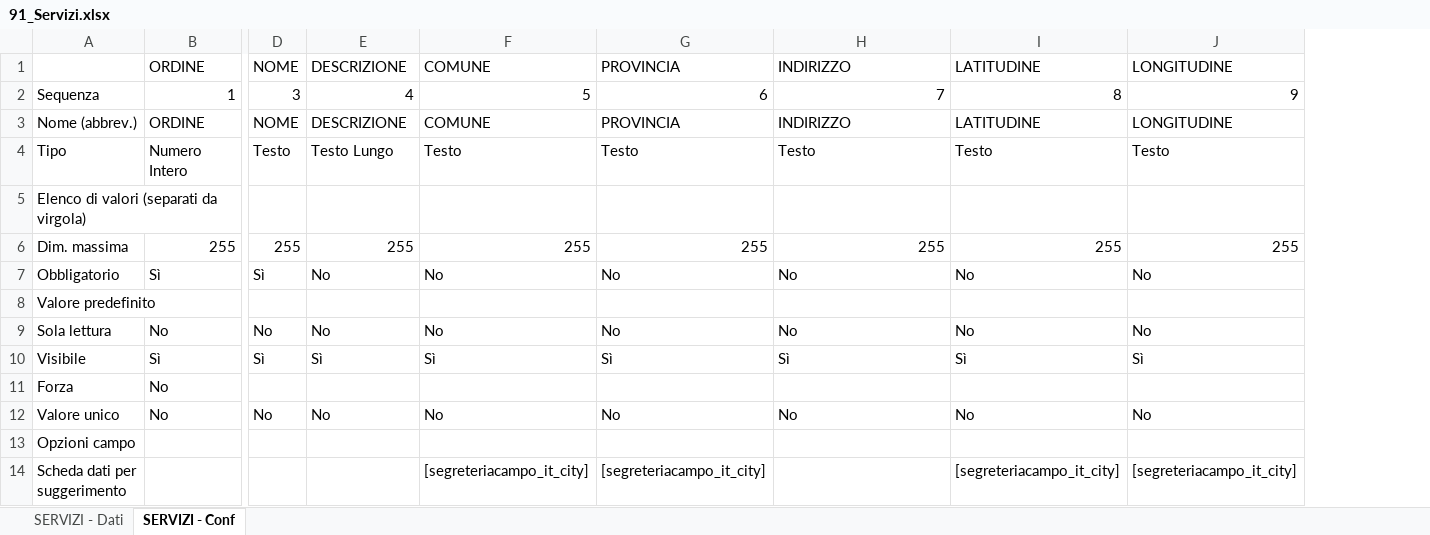
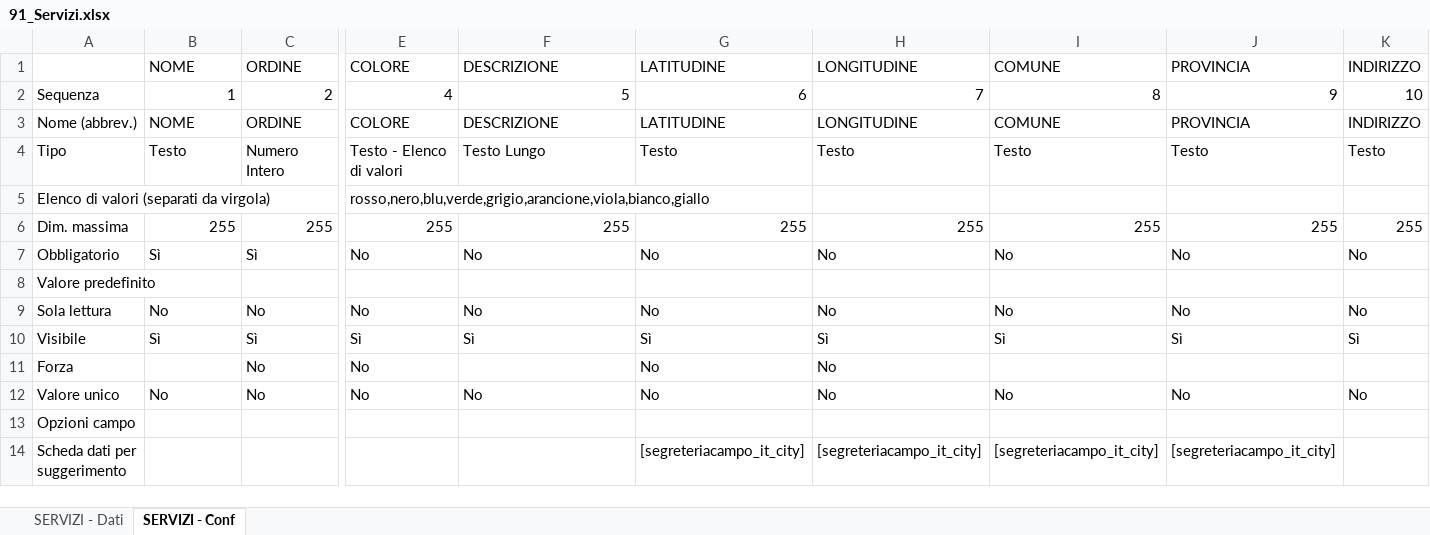
Before and after one commit to linkingtechnologies/camila-php-framework-app-plugin-segreteria-campo, an Excel workbook: tables/xls/it/91_Servizi.xlsx, sheet SERVIZI - Conf, drawn as a sheet; only a part is shown, gaps mark what is left out; values as stored, in another font and other column widths than the file's, no borders; removed rows and columns are numbered as before the commit, all else as after; the diff covers the shown part only; the diff names each change by its address in the sheet, - before the commit and + after, or states it on an @@ line.

Commit message:
Update 91_Servizi.xlsx

```diff
--- a/tables/xls/it/91_Servizi.xlsx (sheet SERVIZI - Conf)
+++ b/tables/xls/it/91_Servizi.xlsx (sheet SERVIZI - Conf)
+column C, rows 1-12: ORDINE | 2 | ORDINE | Numero Intero |  | 255 | Sì |  | No | Sì | No | No
-column D, rows 1-12: NOME | 3 | NOME | Testo |  | 255 | Sì |  | No | Sì |  | No
+column K, rows 1-12: INDIRIZZO | 10 | INDIRIZZO | Testo |  | 255 | No |  | No | Sì |  | No
-B1: ORDINE
+B1: NOME
-E1: DESCRIZIONE
+E1: COLORE
-F1: COMUNE
+F1: DESCRIZIONE
-G1: PROVINCIA
+G1: LATITUDINE
-H1: INDIRIZZO
+H1: LONGITUDINE
-I1: LATITUDINE
+I1: COMUNE
-J1: LONGITUDINE
+J1: PROVINCIA
-B3: ORDINE
+B3: NOME
-E3: DESCRIZIONE
+E3: COLORE
-F3: COMUNE
+F3: DESCRIZIONE
-G3: PROVINCIA
+G3: LATITUDINE
-H3: INDIRIZZO
+H3: LONGITUDINE
-I3: LATITUDINE
+I3: COMUNE
-J3: LONGITUDINE
+J3: PROVINCIA
-B4: Numero Intero
+B4: Testo
-E4: Testo Lungo
+E4: Testo - Elenco di valori
-F4: Testo
+F4: Testo Lungo
-E5: (empty)
+E5: rosso,nero,blu,verde,grigio,arancione,viola,bianco,giallo
-B11: No
+B11: (empty)
-E11: (empty)
+E11: No
-G11: (empty)
+G11: No
-H11: (empty)
+H11: No
-F14: [segreteriacampo_it_city]
+F14: (empty)
-H14: (empty)
+H14: [segreteriacampo_it_city]
```
Also changed, not shown: 11 edited cells elsewhere in this sheet, sheet SERVIZI - Dati.
